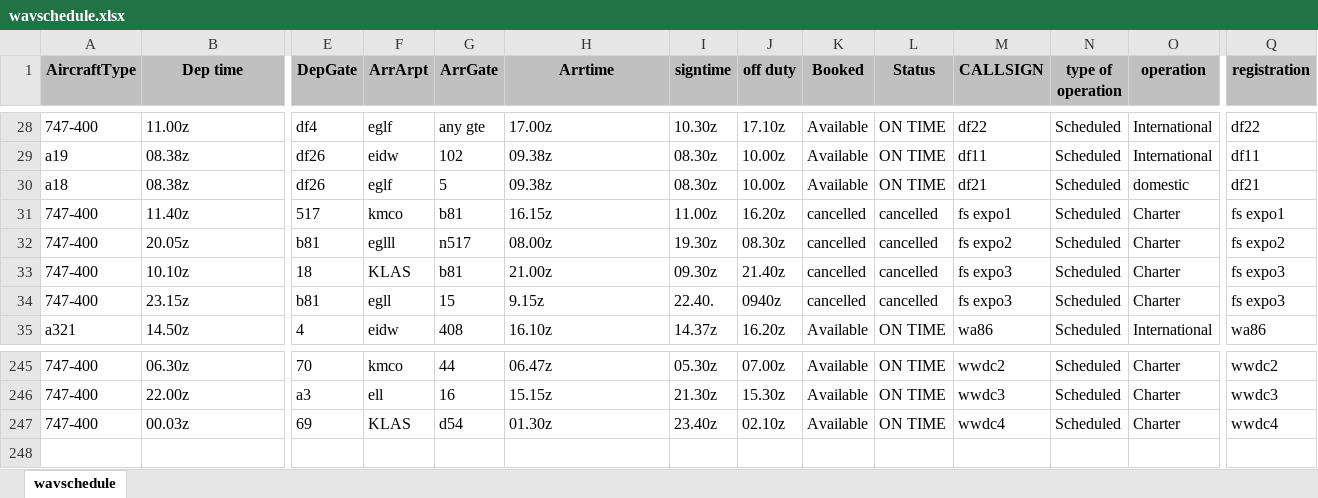
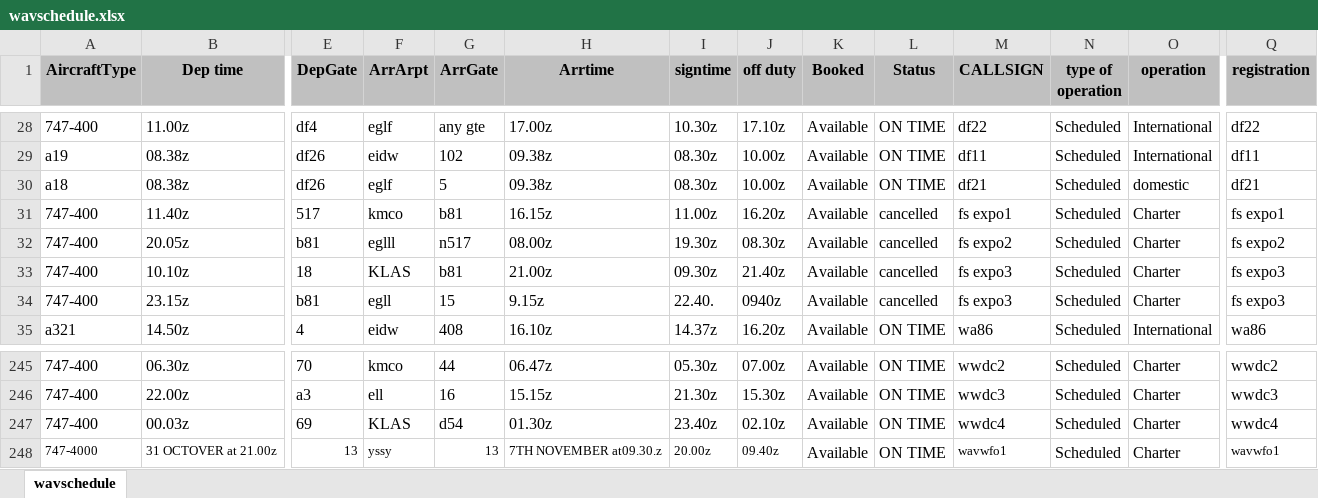
Before and after one commit to willairwayvirtual/willairwayvirtual34, an Excel workbook: willairwayvirtual34/app_data/wavschedule.xlsx, sheet wavschedule, drawn as a sheet; only a part is shown, gaps mark what is left out; values as stored, in another font and other column widths than the file's, no borders; rows hold the shown columns only; the diff names each change by its address in the sheet, - before the commit and + after, or states it on an @@ line.

```diff
--- a/willairwayvirtual34/app_data/wavschedule.xlsx (sheet wavschedule)
+++ b/willairwayvirtual34/app_data/wavschedule.xlsx (sheet wavschedule)
-K31:K34 (Booked): cancelled
+K31:K34 (Booked): Available
+row 248: 747-4000 | 31 OCTOVER at 21.00z | 13 | yssy | 13 | 7TH NOVEMBER at09.30.z | 20.00z | 09.40z | Available | ON TIME | wavwfo1 | Scheduled | Charter | wavwfo1
```
Also changed, not shown: 3 other files.
